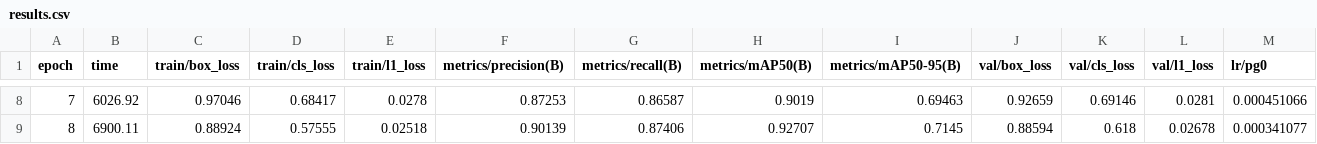
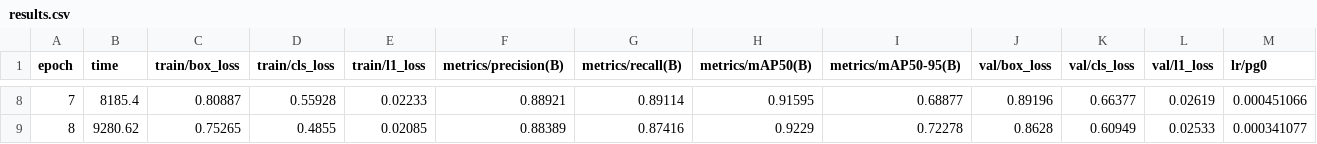
Before and after one commit to md37971/HuntCredible, a CSV file: ai-service/models/trainedModel/results.csv, drawn as a sheet; only a part is shown, gaps mark what is left out; the diff covers the shown part only; the diff names each change by its address in the sheet, - before the commit and + after, or states it on an @@ line.

```diff
--- a/ai-service/models/trainedModel/results.csv
+++ b/ai-service/models/trainedModel/results.csv
-B8 (time): 6026.92
+B8 (time): 8185.4
-C8 (train/box_loss): 0.97046
+C8 (train/box_loss): 0.80887
-D8 (train/cls_loss): 0.68417
+D8 (train/cls_loss): 0.55928
-E8 (train/l1_loss): 0.0278
+E8 (train/l1_loss): 0.02233
-F8 (metrics/precision(B)): 0.87253
+F8 (metrics/precision(B)): 0.88921
-G8 (metrics/recall(B)): 0.86587
+G8 (metrics/recall(B)): 0.89114
-H8 (metrics/mAP50(B)): 0.9019
+H8 (metrics/mAP50(B)): 0.91595
-I8 (metrics/mAP50-95(B)): 0.69463
+I8 (metrics/mAP50-95(B)): 0.68877
-J8 (val/box_loss): 0.92659
+J8 (val/box_loss): 0.89196
-K8 (val/cls_loss): 0.69146
+K8 (val/cls_loss): 0.66377
-L8 (val/l1_loss): 0.0281
+L8 (val/l1_loss): 0.02619
-B9 (time): 6900.11
+B9 (time): 9280.62
-C9 (train/box_loss): 0.88924
+C9 (train/box_loss): 0.75265
-D9 (train/cls_loss): 0.57555
+D9 (train/cls_loss): 0.4855
-E9 (train/l1_loss): 0.02518
+E9 (train/l1_loss): 0.02085
-F9 (metrics/precision(B)): 0.90139
+F9 (metrics/precision(B)): 0.88389
-G9 (metrics/recall(B)): 0.87406
+G9 (metrics/recall(B)): 0.87416
-H9 (metrics/mAP50(B)): 0.92707
+H9 (metrics/mAP50(B)): 0.9229
-I9 (metrics/mAP50-95(B)): 0.7145
+I9 (metrics/mAP50-95(B)): 0.72278
-J9 (val/box_loss): 0.88594
+J9 (val/box_loss): 0.8628
-K9 (val/cls_loss): 0.618
+K9 (val/cls_loss): 0.60949
-L9 (val/l1_loss): 0.02678
+L9 (val/l1_loss): 0.02533
```
Also changed, not shown: 97 edited cells elsewhere in this file, 37 other files.
